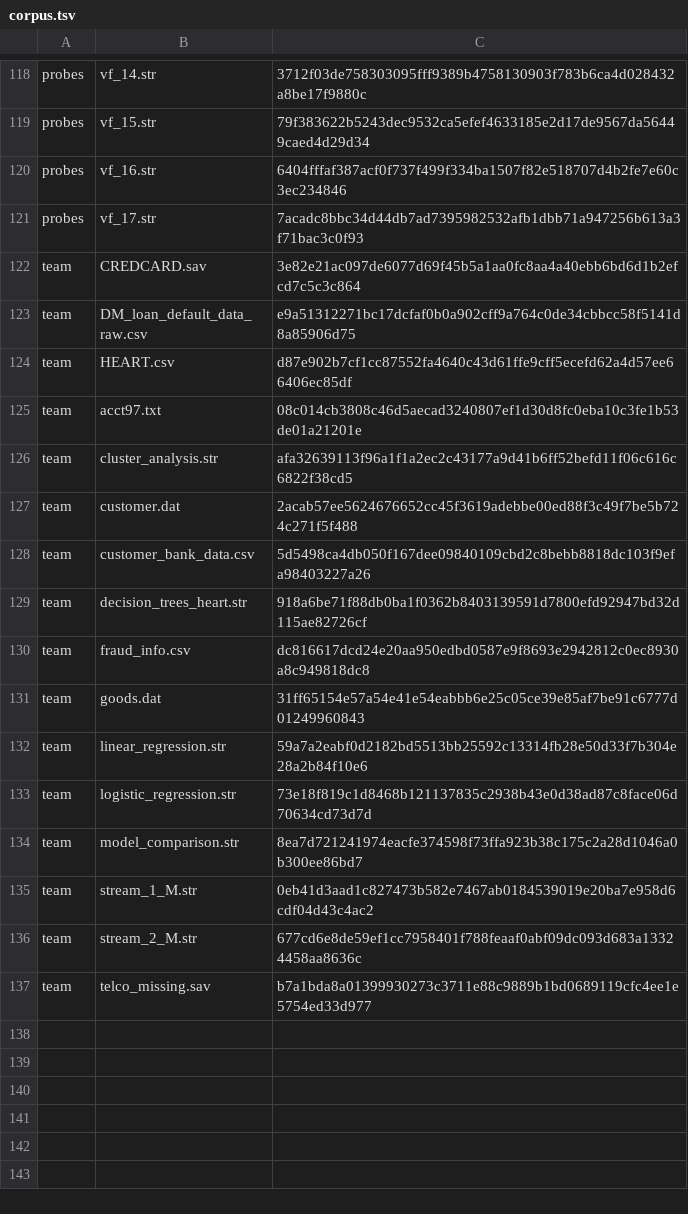
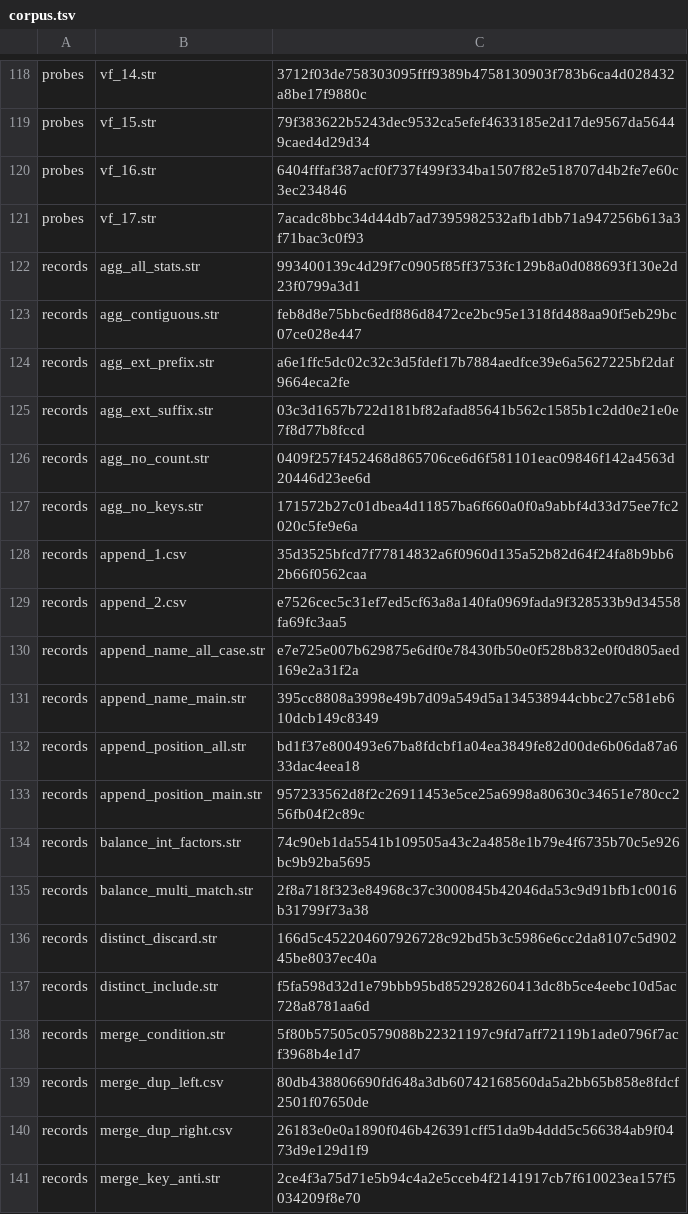
Before and after one commit to witold-andelie/data-mining-software, a TSV file: xtask/corpus.tsv, drawn as a sheet; only a part is shown, gaps mark what is left out; the shorter side is filled out with more unchanged rows; the diff covers the shown part only; the diff names each change by its address in the sheet, - before the commit and + after, or states it on an @@ line.

```diff
--- a/xtask/corpus.tsv
+++ b/xtask/corpus.tsv
+row 122: records | agg_all_stats.str | 993400139c4d29f7c0905f85ff3753fc129b8a0d088693f130e2d23f0799a3d1
+row 123: records | agg_contiguous.str | feb8d8e75bbc6edf886d8472ce2bc95e1318fd488aa90f5eb29bc07ce028e447
+row 124: records | agg_ext_prefix.str | a6e1ffc5dc02c32c3d5fdef17b7884aedfce39e6a5627225bf2daf9664eca2fe
+row 125: records | agg_ext_suffix.str | 03c3d1657b722d181bf82afad85641b562c1585b1c2dd0e21e0e7f8d77b8fccd
+row 126: records | agg_no_count.str | 0409f257f452468d865706ce6d6f581101eac09846f142a4563d20446d23ee6d
+row 127: records | agg_no_keys.str | 171572b27c01dbea4d11857ba6f660a0f0a9abbf4d33d75ee7fc2020c5fe9e6a
+row 128: records | append_1.csv | 35d3525bfcd7f77814832a6f0960d135a52b82d64f24fa8b9bb62b66f0562caa
+row 129: records | append_2.csv | e7526cec5c31ef7ed5cf63a8a140fa0969fada9f328533b9d34558fa69fc3aa5
+row 130: records | append_name_all_case.str | e7e725e007b629875e6df0e78430fb50e0f528b832e0f0d805aed169e2a31f2a
+row 131: records | append_name_main.str | 395cc8808a3998e49b7d09a549d5a134538944cbbc27c581eb610dcb149c8349
+row 132: records | append_position_all.str | bd1f37e800493e67ba8fdcbf1a04ea3849fe82d00de6b06da87a633dac4eea18
+row 133: records | append_position_main.str | 957233562d8f2c26911453e5ce25a6998a80630c34651e780cc256fb04f2c89c
+row 134: records | balance_int_factors.str | 74c90eb1da5541b109505a43c2a4858e1b79e4f6735b70c5e926bc9b92ba5695
+row 135: records | balance_multi_match.str | 2f8a718f323e84968c37c3000845b42046da53c9d91bfb1c0016b31799f73a38
+row 136: records | distinct_discard.str | 166d5c452204607926728c92bd5b3c5986e6cc2da8107c5d90245be8037ec40a
+row 137: records | distinct_include.str | f5fa598d32d1e79bbb95bd852928260413dc8b5ce4eebc10d5ac728a8781aa6d
+row 138: records | merge_condition.str | 5f80b57505c0579088b22321197c9fd7aff72119b1ade0796f7acf3968b4e1d7
+row 139: records | merge_dup_left.csv | 80db438806690fd648a3db60742168560da5a2bb65b858e8fdcf2501f07650de
+row 140: records | merge_dup_right.csv | 26183e0e0a1890f046b426391cff51da9b4ddd5c566384ab9f0473d9e129d1f9
+row 141: records | merge_key_anti.str | 2ce4f3a75d71e5b94c4a2e5cceb4f2141917cb7f610023ea157f5034209f8e70
```
Also changed, not shown: 18 added rows elsewhere in this file, 1 other file.
